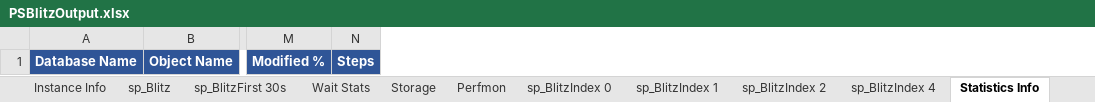
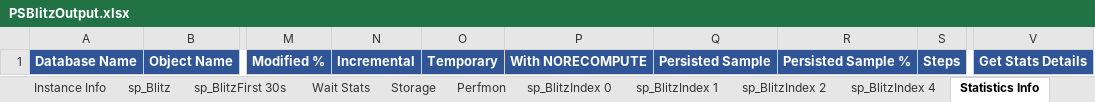
Before and after one commit to VladDBA/PSBlitz, an Excel workbook: Resources/PSBlitzOutput.xlsx, sheet Statistics Info, drawn as a sheet; only a part is shown, gaps mark what is left out; values as stored, in another font and other column widths than the file's, no borders; the diff names each change by its address in the sheet, - before the commit and + after, or states it on an @@ line.

```diff
--- a/Resources/PSBlitzOutput.xlsx (sheet Statistics Info)
+++ b/Resources/PSBlitzOutput.xlsx (sheet Statistics Info)
+column N, row 1: Incremental
+column O, row 1: Temporary
+column P, row 1: With NORECOMPUTE
+column Q, row 1: Persisted Sample
+column R, row 1: Persisted Sample %
+column V, row 1: Get Stats Details
```
Also changed, not shown: sheet Instance Info, 1 other file.
